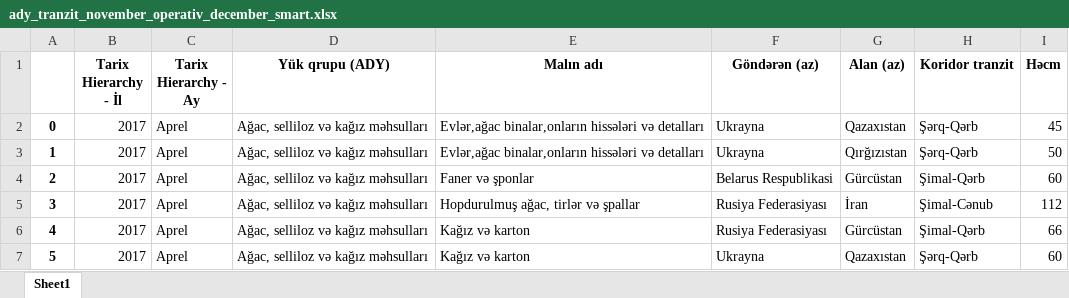
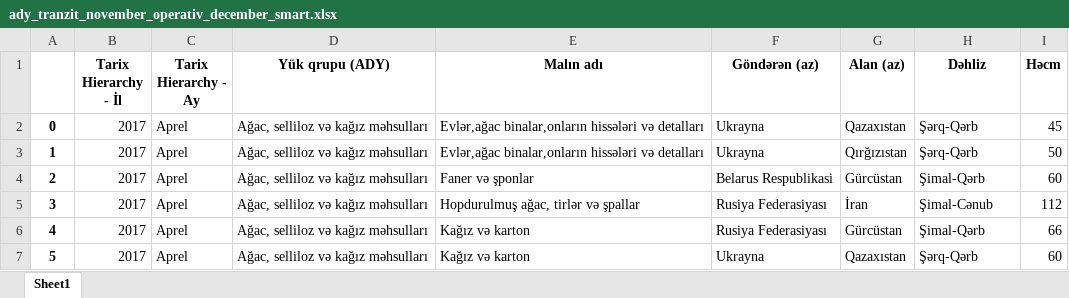
Before and after one commit to EmilSeyfullayev/app_mincom_demo, an Excel workbook: ady_tranzit_november_operativ_december_smart.xlsx, sheet Sheet1, drawn as a sheet; only a part is shown; values as stored, in another font and other column widths than the file's, no borders; the diff names each change by its address in the sheet, - before the commit and + after, or states it on an @@ line.

Commit message:
Add files via upload

```diff
--- a/ady_tranzit_november_operativ_december_smart.xlsx (sheet Sheet1)
+++ b/ady_tranzit_november_operativ_december_smart.xlsx (sheet Sheet1)
-H1: Koridor tranzit
+H1: Dəhliz
```
